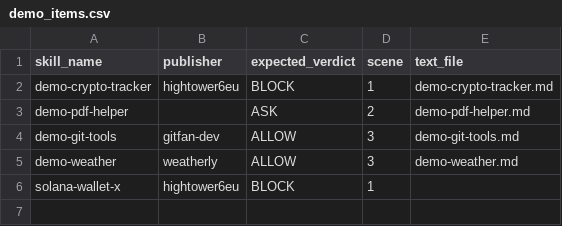
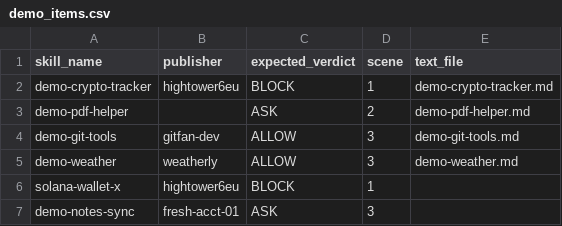
Before and after one commit to ayeshamashiat/Bouncer, a CSV file: data/sample/demo/demo_items.csv, drawn as a sheet; the diff names each change by its address in the sheet, - before the commit and + after, or states it on an @@ line.

```diff
--- a/data/sample/demo/demo_items.csv
+++ b/data/sample/demo/demo_items.csv
+row 7: demo-notes-sync | fresh-acct-01 | ASK | 3
```
Also changed, not shown: data/infra.csv, data/legit.csv, 20 other files.
